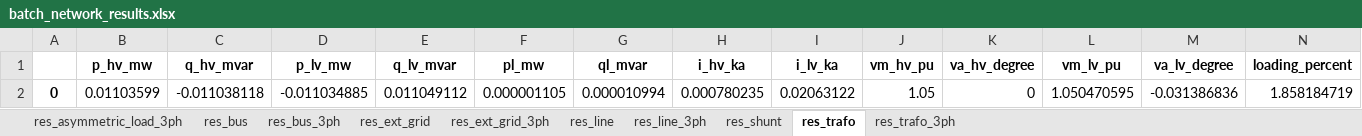
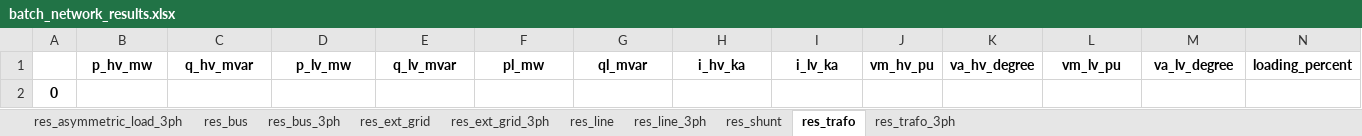
Before and after one commit to antoniovitorvb/IST-thesis-hosting-capacity, an Excel workbook: code/batch_network_results.xlsx, sheet res_trafo, drawn as a sheet; values as stored, in another font and other column widths than the file's, no borders; removed rows and columns are numbered as before the commit, all else as after; the diff names each change by its address in the sheet, - before the commit and + after, or states it on an @@ line.

```diff
--- a/code/batch_network_results.xlsx (sheet res_trafo)
+++ b/code/batch_network_results.xlsx (sheet res_trafo)
-row 2: 0 | 0.01103599 | -0.011038118 | -0.011034885 | 0.011049112 | 0.000001105 | 0.000010994 | 0.000780235 | 0.02063122 | 1.05 | 0 | 1.050470595 | -0.031386836 | 1.858184719
+row 2: 0
```
Also changed, not shown: sheet res_line_3ph, sheet res_line, sheet res_bus_3ph, sheet res_bus, sheet res_asymmetric_load_3ph, sheet res_trafo_3ph, 3 more sheets, code/basic_network_results.xlsx, 3 other files.
